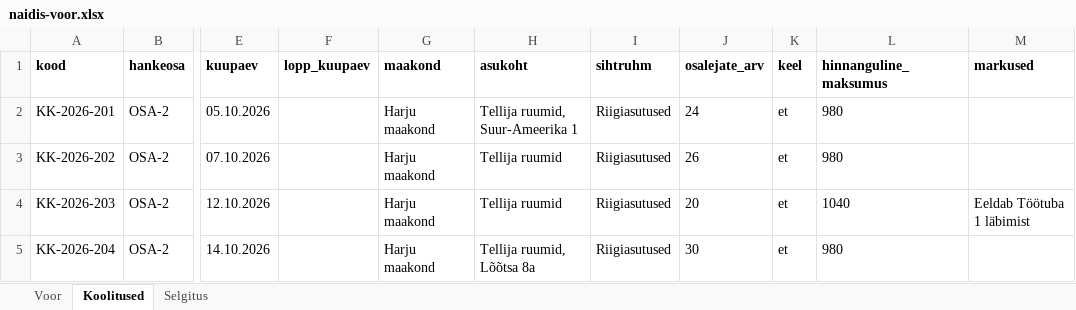
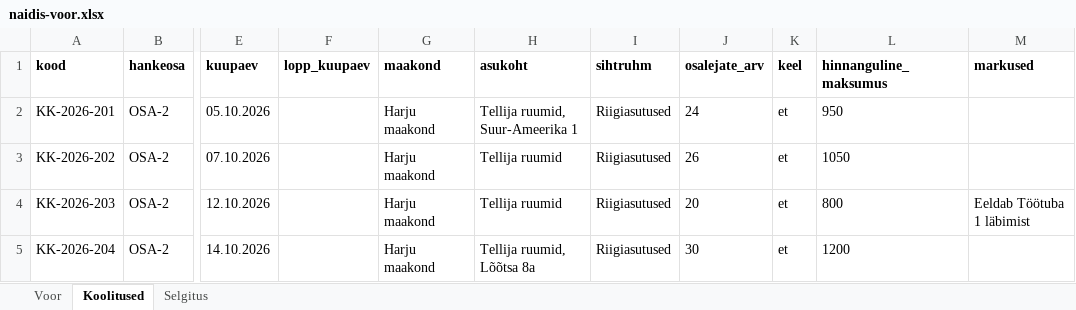
Before and after one commit to luukasilves/Kaskaadhankija, an Excel workbook: seed/naidis-voor.xlsx, sheet Koolitused, drawn as a sheet; only a part is shown, gaps mark what is left out; values as stored, in another font and other column widths than the file's, no borders; the diff names each change by its address in the sheet, - before the commit and + after, or states it on an @@ line.

```diff
--- a/seed/naidis-voor.xlsx (sheet Koolitused)
+++ b/seed/naidis-voor.xlsx (sheet Koolitused)
-L2 (hinnanguline_maksumus): 980
+L2 (hinnanguline_maksumus): 950
-L3 (hinnanguline_maksumus): 980
+L3 (hinnanguline_maksumus): 1050
-L4 (hinnanguline_maksumus): 1040
+L4 (hinnanguline_maksumus): 800
-L5 (hinnanguline_maksumus): 980
+L5 (hinnanguline_maksumus): 1200
```
Also changed, not shown: seed/naidis-esindajad.xlsx, seed/naidis-koolituskalender.xlsx, 45 other files.
